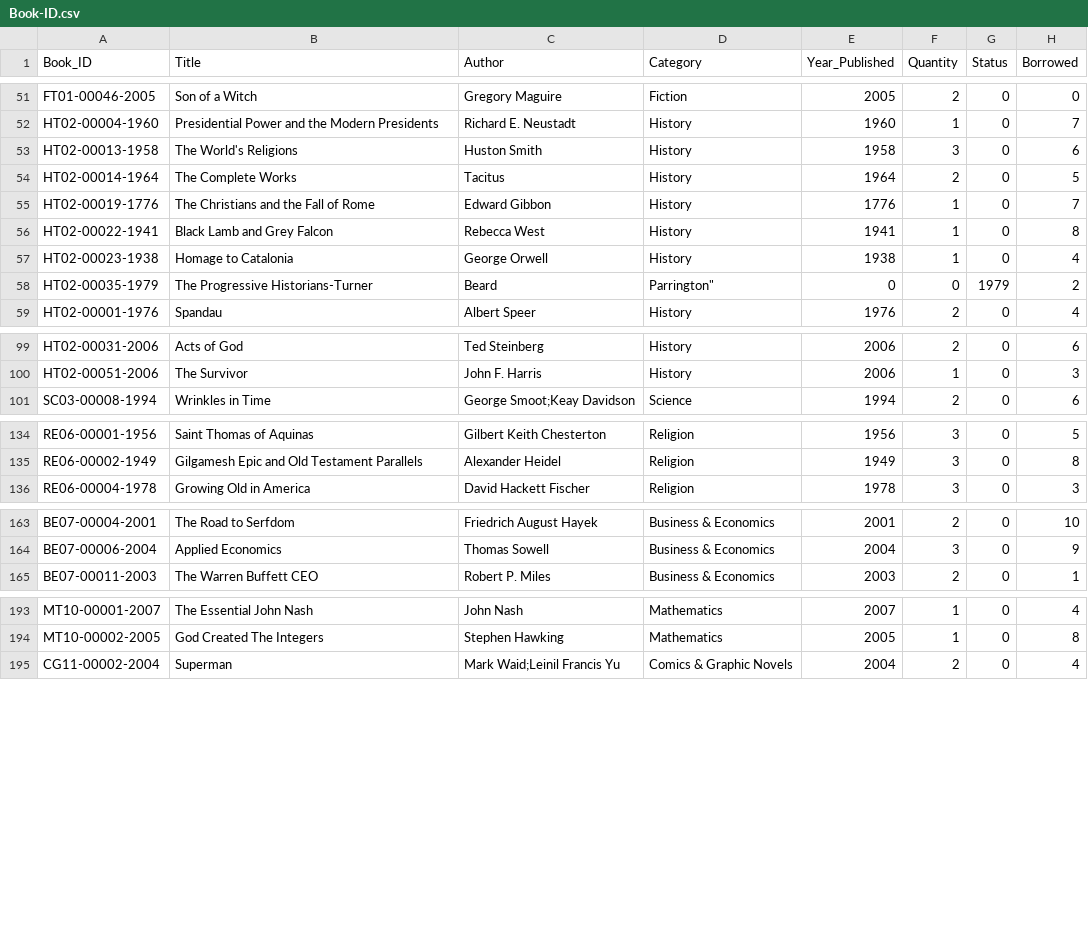
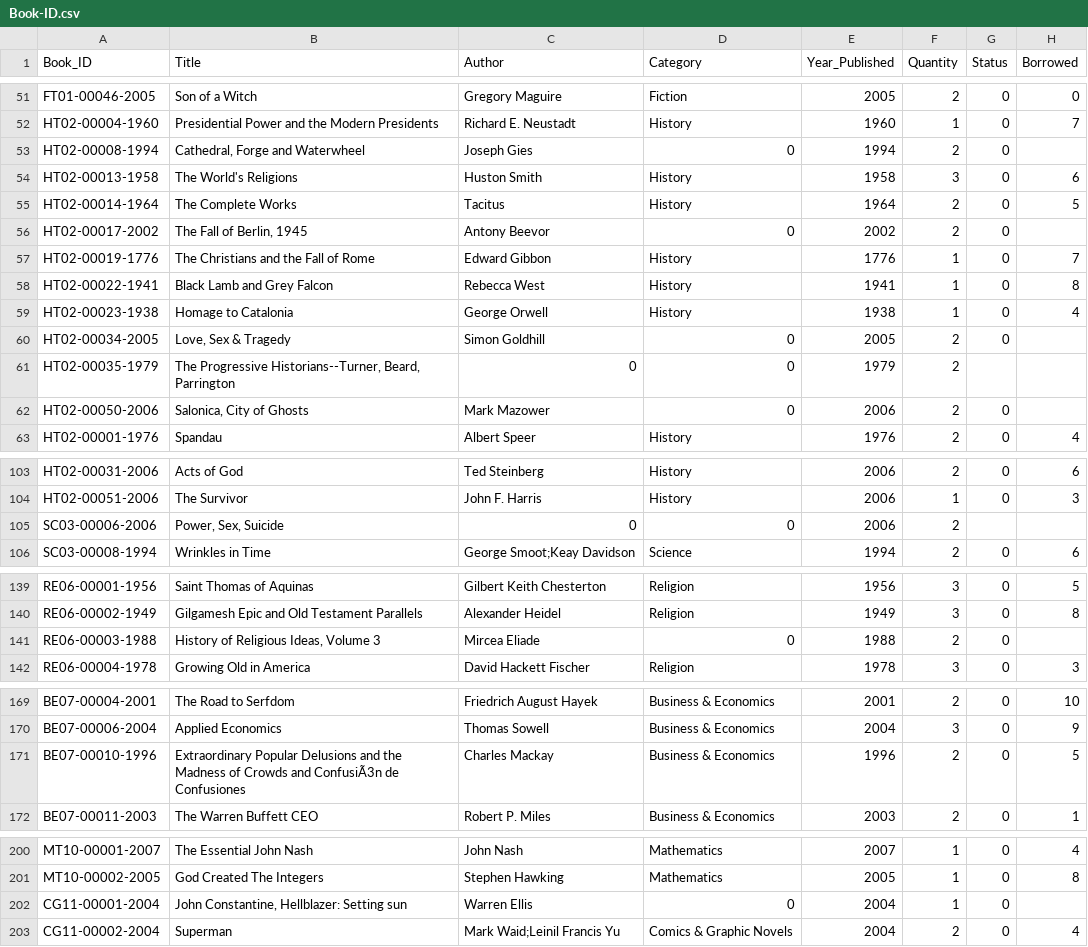
Before and after one commit to Phenwatsa/File_Code_Project_CPE112, a CSV file: DATA/Book-ID.csv, drawn as a sheet; only a part is shown, gaps mark what is left out; the diff covers the shown part only.

```diff
--- a/DATA/Book-ID.csv
+++ b/DATA/Book-ID.csv
@@ -52,4 +52,6 @@ FT01-00046-2005,Son of a Witch,Gregory Maguire,Fiction,2005,2,0,0
 HT02-00004-1960,Presidential Power and the Modern Presidents,Richard E. Neustadt,History,1960,1,0,7
+HT02-00008-1994,"Cathedral, Forge and Waterwheel",Joseph Gies,0,1994,2,0
 HT02-00013-1958,The World's Religions,Huston Smith,History,1958,3,0,6
 HT02-00014-1964,The Complete Works,Tacitus,History,1964,2,0,5
+HT02-00017-2002,"The Fall of Berlin, 1945",Antony Beevor,0,2002,2,0
 HT02-00019-1776,The Christians and the Fall of Rome,Edward Gibbon,History,1776,1,0,7
@@ -57,3 +59,5 @@ HT02-00022-1941,Black Lamb and Grey Falcon,Rebecca West,History,1941,1,0,8
 HT02-00023-1938,Homage to Catalonia,George Orwell,History,1938,1,0,4
-HT02-00035-1979,The Progressive Historians-Turner, Beard, Parrington",0,0,1979,2
+HT02-00034-2005,"Love, Sex & Tragedy",Simon Goldhill,0,2005,2,0
+HT02-00035-1979,"The Progressive Historians--Turner, Beard, Parrington",0,0,1979,2
+HT02-00050-2006,"Salonica, City of Ghosts",Mark Mazower,0,2006,2,0
 HT02-00001-1976,Spandau,Albert Speer,History,1976,2,0,4
@@ -100,2 +104,3 @@ HT02-00031-2006,Acts of God,Ted Steinberg,History,2006,2,0,6
 HT02-00051-2006,The Survivor,John F. Harris,History,2006,1,0,3
+SC03-00006-2006,"Power, Sex, Suicide",0,0,2006,2
 SC03-00008-1994,Wrinkles in Time,George Smoot;Keay Davidson,Science,1994,2,0,6
@@ -135,2 +140,3 @@ RE06-00001-1956,Saint Thomas of Aquinas,Gilbert Keith Chesterton,Religion,1956,3
 RE06-00002-1949,Gilgamesh Epic and Old Testament Parallels,Alexander Heidel,Religion,1949,3,0,8
+RE06-00003-1988,"History of Religious Ideas, Volume 3",Mircea Eliade,0,1988,2,0
 RE06-00004-1978,Growing Old in America,David Hackett Fischer,Religion,1978,3,0,3
@@ -164,2 +170,3 @@ BE07-00004-2001,The Road to Serfdom,Friedrich August Hayek,Business & Economics,
 BE07-00006-2004,Applied Economics,Thomas Sowell,Business & Economics,2004,3,0,9
+BE07-00010-1996,Extraordinary Popular Delusions and the Madness of Crowds and ConfusiÃ3n de Confusiones,Charles Mackay,Business & Economics,1996,2,0,5
 BE07-00011-2003,The Warren Buffett CEO,Robert P. Miles,Business & Economics,2003,2,0,1
@@ -194,2 +201,3 @@ MT10-00001-2007,The Essential John Nash,John Nash,Mathematics,2007,1,0,4
 MT10-00002-2005,God Created The Integers,Stephen Hawking,Mathematics,2005,1,0,8
+CG11-00001-2004,"John Constantine, Hellblazer: Setting sun",Warren Ellis,0,2004,1,0
 CG11-00002-2004,Superman,Mark Waid;Leinil Francis Yu,Comics & Graphic Novels,2004,2,0,4
```
Also changed, not shown: 1 edited cell elsewhere in this file, 4 other files.
